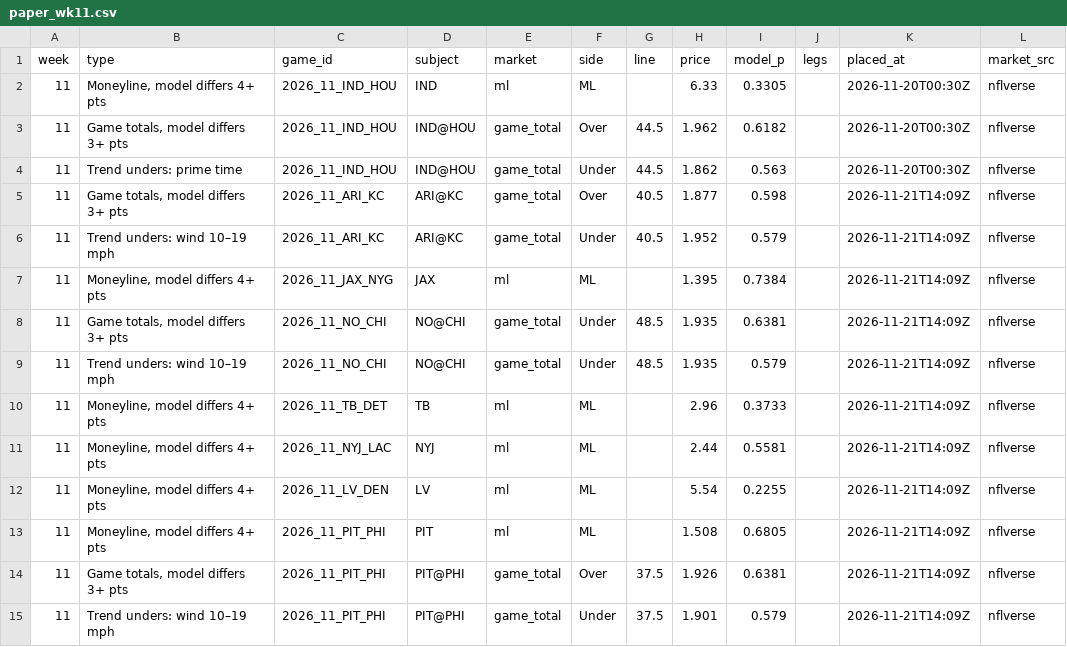
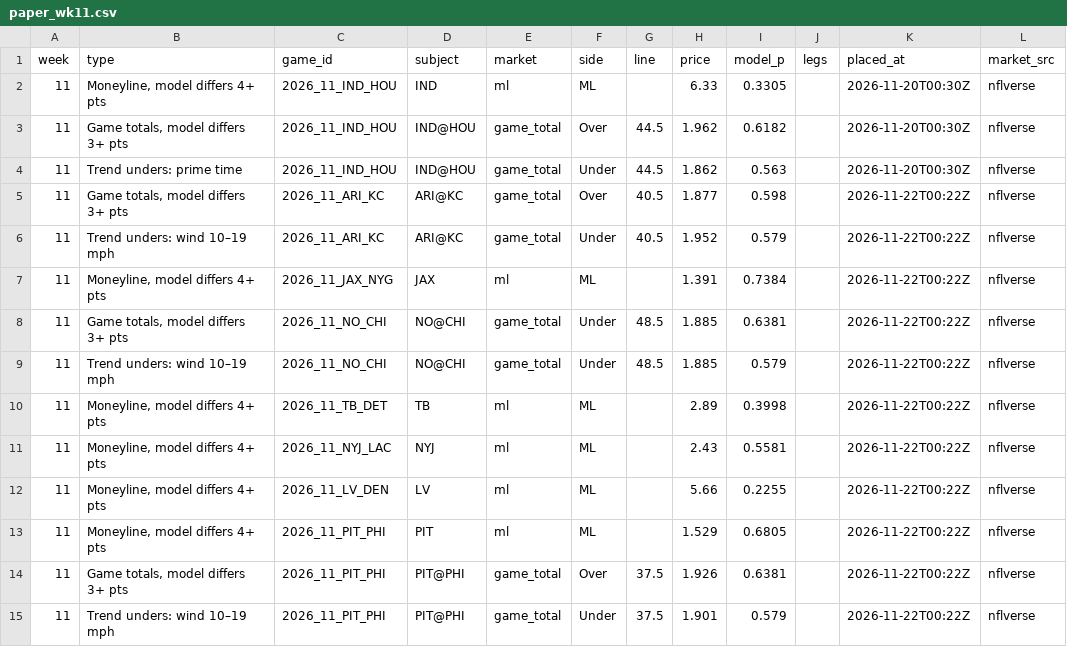
Before and after one commit to paintthedog/nfl-insights, a CSV file: pipeline/paper_wk11.csv, drawn as a sheet; only a part is shown; the diff covers the shown part only.

```diff
--- a/pipeline/paper_wk11.csv
+++ b/pipeline/paper_wk11.csv
@@ -4,12 +4,12 @@ week,type,game_id,subject,market,side,line,price,model_p,legs,placed_at,market_s
 11,Trend unders: prime time,2026_11_IND_HOU,IND@HOU,game_total,Under,44.5,1.862,0.563,,2026-11-20T00:30Z,nflverse
-11,"Game totals, model differs 3+ pts",2026_11_ARI_KC,ARI@KC,game_total,Over,40.5,1.877,0.598,,2026-11-21T14:09Z,nflverse
-11,Trend unders: wind 10–19 mph,2026_11_ARI_KC,ARI@KC,game_total,Under,40.5,1.952,0.579,,2026-11-21T14:09Z,nflverse
-11,"Moneyline, model differs 4+ pts",2026_11_JAX_NYG,JAX,ml,ML,,1.395,0.7384,,2026-11-21T14:09Z,nflverse
-11,"Game totals, model differs 3+ pts",2026_11_NO_CHI,NO@CHI,game_total,Under,48.5,1.935,0.6381,,2026-11-21T14:09Z,nflverse
-11,Trend unders: wind 10–19 mph,2026_11_NO_CHI,NO@CHI,game_total,Under,48.5,1.935,0.579,,2026-11-21T14:09Z,nflverse
-11,"Moneyline, model differs 4+ pts",2026_11_TB_DET,TB,ml,ML,,2.96,0.3733,,2026-11-21T14:09Z,nflverse
-11,"Moneyline, model differs 4+ pts",2026_11_NYJ_LAC,NYJ,ml,ML,,2.44,0.5581,,2026-11-21T14:09Z,nflverse
-11,"Moneyline, model differs 4+ pts",2026_11_LV_DEN,LV,ml,ML,,5.54,0.2255,,2026-11-21T14:09Z,nflverse
-11,"Moneyline, model differs 4+ pts",2026_11_PIT_PHI,PIT,ml,ML,,1.508,0.6805,,2026-11-21T14:09Z,nflverse
-11,"Game totals, model differs 3+ pts",2026_11_PIT_PHI,PIT@PHI,game_total,Over,37.5,1.926,0.6381,,2026-11-21T14:09Z,nflverse
-11,Trend unders: wind 10–19 mph,2026_11_PIT_PHI,PIT@PHI,game_total,Under,37.5,1.901,0.579,,2026-11-21T14:09Z,nflverse
+11,"Game totals, model differs 3+ pts",2026_11_ARI_KC,ARI@KC,game_total,Over,40.5,1.877,0.598,,2026-11-22T00:22Z,nflverse
+11,Trend unders: wind 10–19 mph,2026_11_ARI_KC,ARI@KC,game_total,Under,40.5,1.952,0.579,,2026-11-22T00:22Z,nflverse
+11,"Moneyline, model differs 4+ pts",2026_11_JAX_NYG,JAX,ml,ML,,1.391,0.7384,,2026-11-22T00:22Z,nflverse
+11,"Game totals, model differs 3+ pts",2026_11_NO_CHI,NO@CHI,game_total,Under,48.5,1.885,0.6381,,2026-11-22T00:22Z,nflverse
+11,Trend unders: wind 10–19 mph,2026_11_NO_CHI,NO@CHI,game_total,Under,48.5,1.885,0.579,,2026-11-22T00:22Z,nflverse
+11,"Moneyline, model differs 4+ pts",2026_11_TB_DET,TB,ml,ML,,2.89,0.3998,,2026-11-22T00:22Z,nflverse
+11,"Moneyline, model differs 4+ pts",2026_11_NYJ_LAC,NYJ,ml,ML,,2.43,0.5581,,2026-11-22T00:22Z,nflverse
+11,"Moneyline, model differs 4+ pts",2026_11_LV_DEN,LV,ml,ML,,5.66,0.2255,,2026-11-22T00:22Z,nflverse
+11,"Moneyline, model differs 4+ pts",2026_11_PIT_PHI,PIT,ml,ML,,1.529,0.6805,,2026-11-22T00:22Z,nflverse
+11,"Game totals, model differs 3+ pts",2026_11_PIT_PHI,PIT@PHI,game_total,Over,37.5,1.926,0.6381,,2026-11-22T00:22Z,nflverse
+11,Trend unders: wind 10–19 mph,2026_11_PIT_PHI,PIT@PHI,game_total,Under,37.5,1.901,0.579,,2026-11-22T00:22Z,nflverse
```
Also changed, not shown: 1 added row, 2 removed rows and 16 edited cells elsewhere in this file, pipeline/combos_wk11.csv, pipeline/data/line_history.csv, 28 other files.
